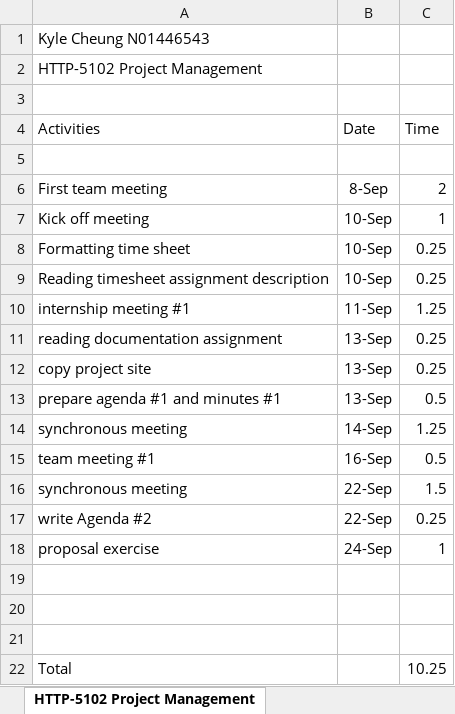
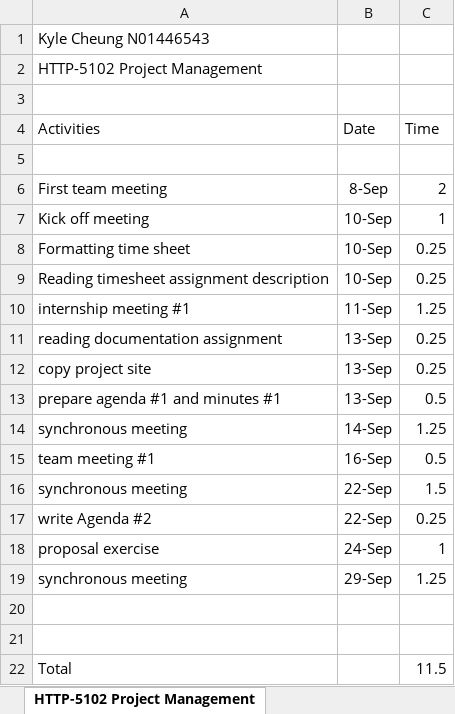
Before and after one commit to k4iru/School, an Excel workbook: HTTP-5102/http-5102-kyle-cheung-timesheet-1.xlsx, sheet HTTP-5102 Project Management, drawn as a sheet; values as stored, in another font and other column widths than the file's, no borders; removed rows and columns are numbered as before the commit, all else as after; the diff names each change by its address in the sheet, - before the commit and + after, or states it on an @@ line.

Commit message:
Update http-5102-kyle-cheung-timesheet-1.xlsx

```diff
--- a/HTTP-5102/http-5102-kyle-cheung-timesheet-1.xlsx (sheet HTTP-5102 Project Management)
+++ b/HTTP-5102/http-5102-kyle-cheung-timesheet-1.xlsx (sheet HTTP-5102 Project Management)
+row 19: synchronous meeting | 29-Sep | 1.25
-row 21: (empty)
-C22 (Time): 10.25
+C22 (Time): 11.5
```
